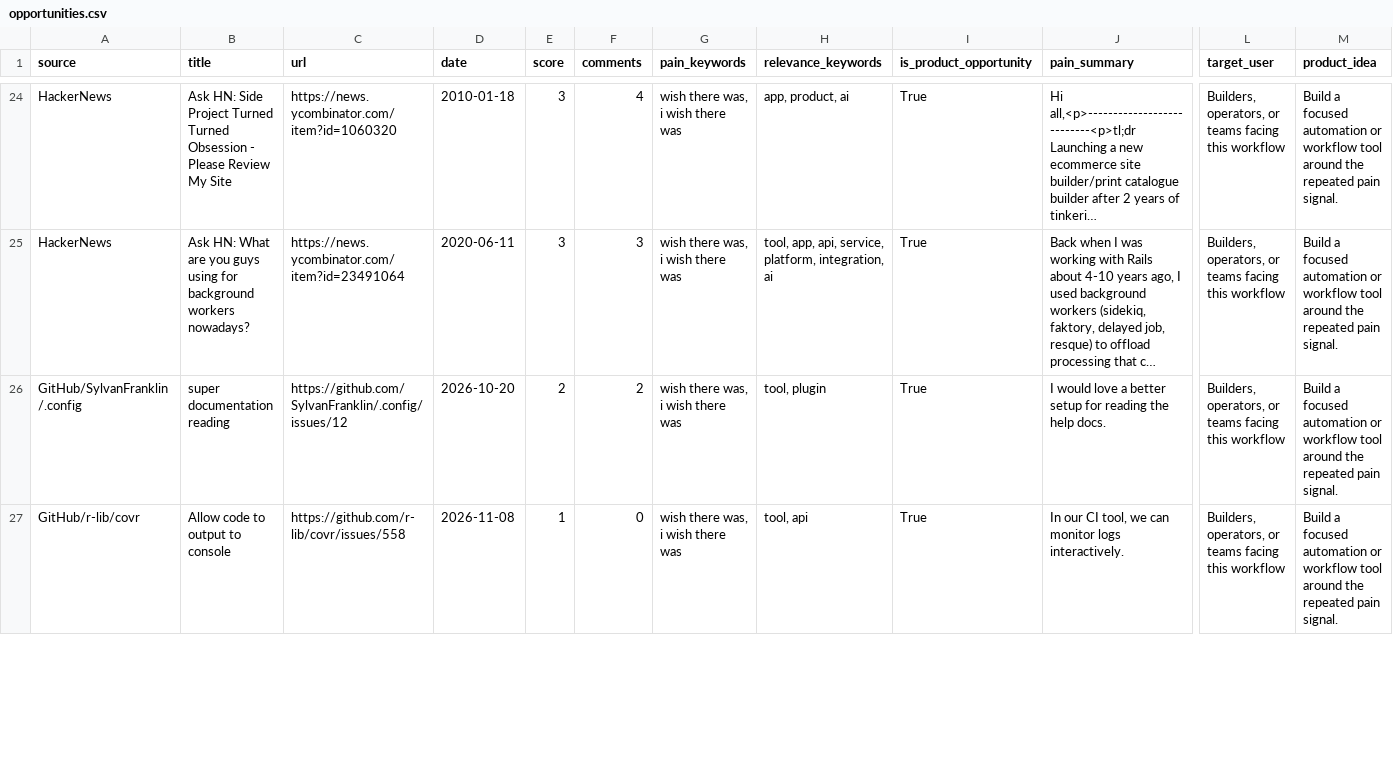
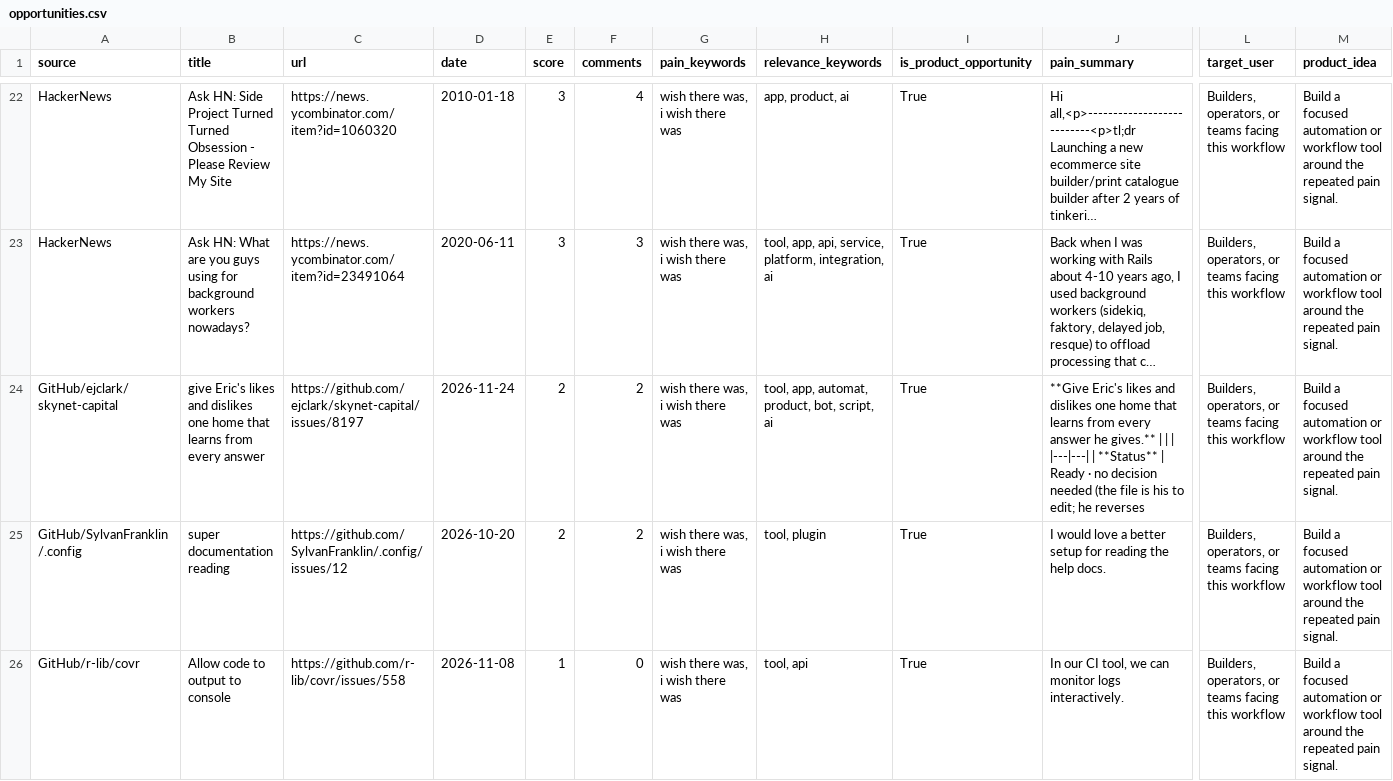
Before and after one commit to jaxxchen003/microsaas-radar, a CSV file: output/opportunities.csv, drawn as a sheet; only a part is shown, gaps mark what is left out; long unchanged cells end in …; rows hold the shown columns only; the diff covers the shown part only; the diff names each change by its address in the sheet, - before the commit and + after, or states it on an @@ line.

```diff
--- a/output/opportunities.csv
+++ b/output/opportunities.csv
+row 24: GitHub/ejclark/skynet-capital | give Eric's likes and dislikes one home that learns from every answer | https://github.com/ejclark/skynet-capital/issues/8197 | 2026-11-24 | 2 | 2 | wish there was, i wish there was | tool, app, automat, product, bot, script, ai | True | **Give Eric's likes and dislikes one home that learns from every answer he gives.** | | | |---|---| | **Status** | Ready · no decision needed (the file is his to edit; he reverses | Builders, operators, or teams facing this workflow | Build a focused automation or workflow tool around the repeated pain signal.
```
Also changed, not shown: 3 added rows, 4 removed rows and 21 edited cells elsewhere in this file, 4 other files.
